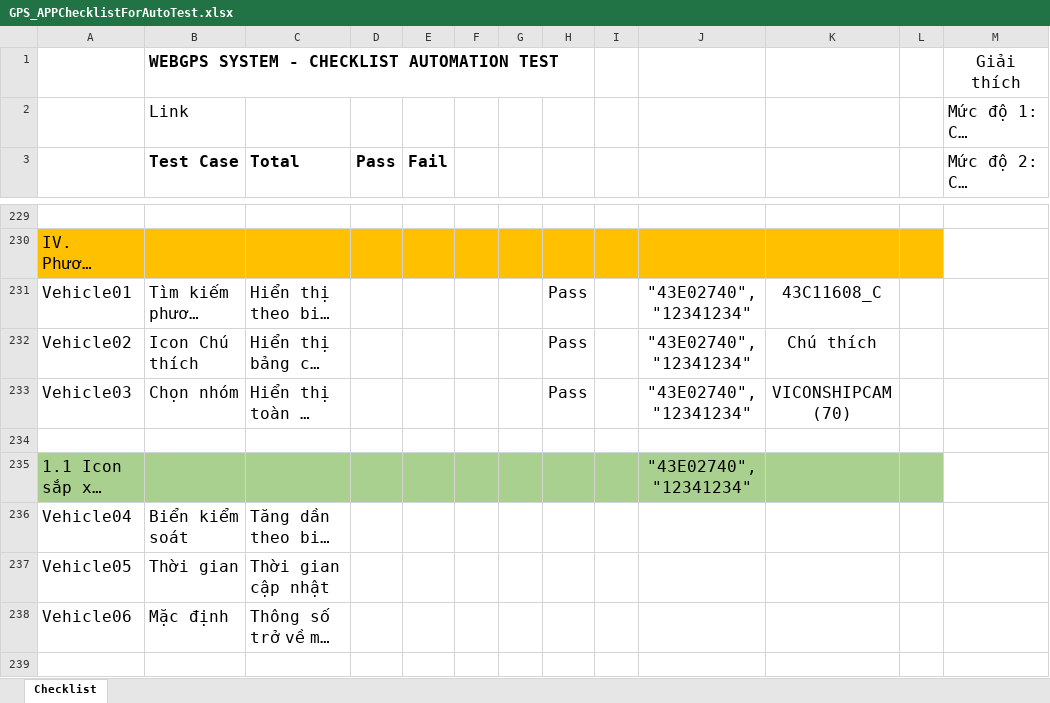
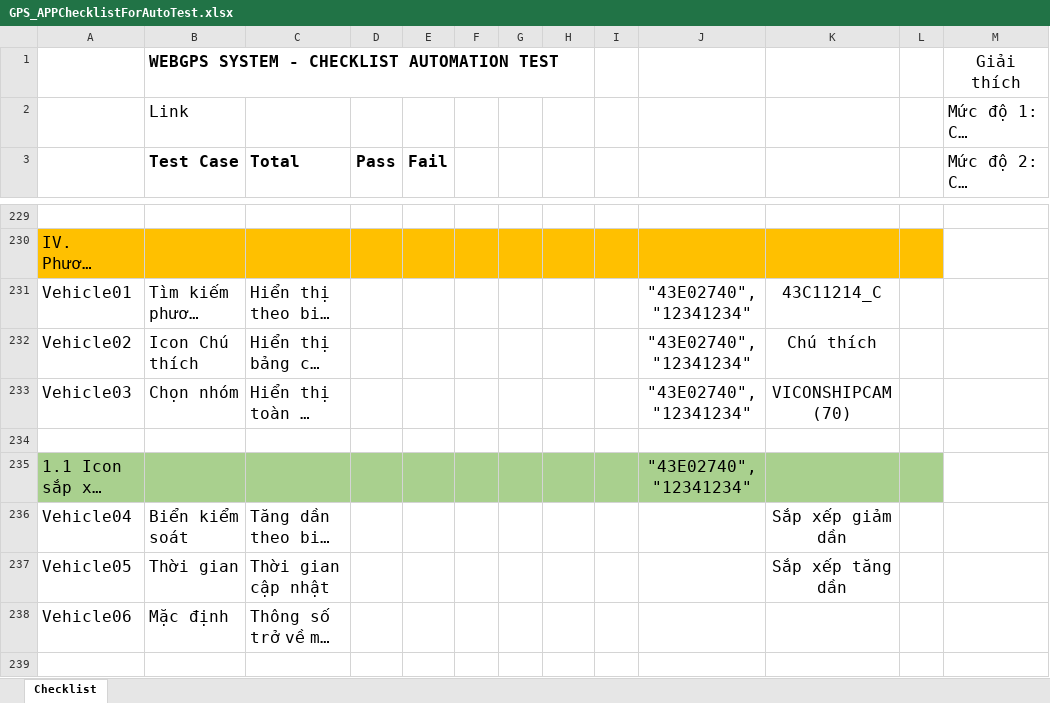
Before and after one commit to truongvck3313/BA_GPS_APP, an Excel workbook: GPS_APPChecklistForAutoTest.xlsx, sheet Checklist, drawn as a sheet; only a part is shown, gaps mark what is left out; long unchanged cells end in …; values as stored, in another font and other column widths than the file's, no borders; charts and pictures not drawn; the diff covers the shown part only; the diff names each change by its address in the sheet, - before the commit and + after, or states it on an @@ line.

```diff
--- a/GPS_APPChecklistForAutoTest.xlsx (sheet Checklist)
+++ b/GPS_APPChecklistForAutoTest.xlsx (sheet Checklist)
-H231:H233: Pass
+H231:H233: (empty)
-K231: 43C11608_C
+K231: 43C11214_C
-K236: (empty)
+K236: Sắp xếp giảm dần
-K237: (empty)
+K237: Sắp xếp tăng dần
```
Also changed, not shown: 6 edited cells elsewhere in this sheet, bangluudulieu_tamthoiapp.xlsx, 5 other files.
